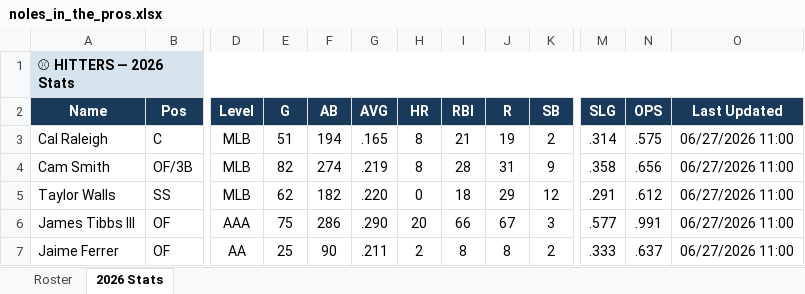
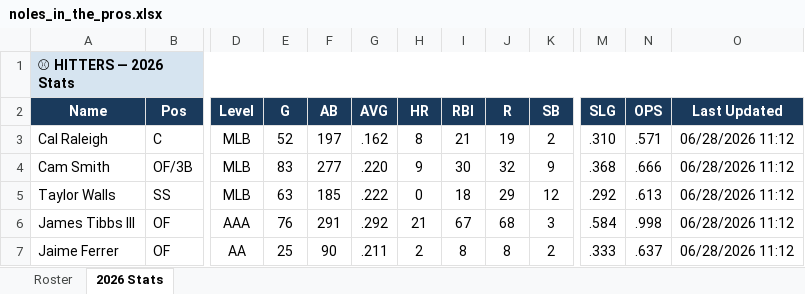
Before and after one commit to JohnVNoles/noles-in-the-show, an Excel workbook: noles_in_the_pros.xlsx, sheet 2026 Stats, drawn as a sheet; only a part is shown, gaps mark what is left out; values as stored, in another font and other column widths than the file's, no borders; the diff covers the shown part only; the diff names each change by its address in the sheet, - before the commit and + after, or states it on an @@ line.

```diff
--- a/noles_in_the_pros.xlsx (sheet 2026 Stats)
+++ b/noles_in_the_pros.xlsx (sheet 2026 Stats)
-E3 (G): 51
+E3 (G): 52
-F3 (AB): 194
+F3 (AB): 197
-G3 (AVG): .165
+G3 (AVG): .162
-M3 (SLG): .314
+M3 (SLG): .310
-N3 (OPS): .575
+N3 (OPS): .571
-O3:O7 (Last Updated): 06/27/2026 11:00
+O3:O7 (Last Updated): 06/28/2026 11:12
-E4 (G): 82
+E4 (G): 83
-F4 (AB): 274
+F4 (AB): 277
-G4 (AVG): .219
+G4 (AVG): .220
-H4 (HR): 8
+H4 (HR): 9
-I4 (RBI): 28
+I4 (RBI): 30
-J4 (R): 31
+J4 (R): 32
-M4 (SLG): .358
+M4 (SLG): .368
-N4 (OPS): .656
+N4 (OPS): .666
-E5 (G): 62
+E5 (G): 63
-F5 (AB): 182
+F5 (AB): 185
-G5 (AVG): .220
+G5 (AVG): .222
-M5 (SLG): .291
+M5 (SLG): .292
-N5 (OPS): .612
+N5 (OPS): .613
-E6 (G): 75
+E6 (G): 76
-F6 (AB): 286
+F6 (AB): 291
-G6 (AVG): .290
+G6 (AVG): .292
-H6 (HR): 20
+H6 (HR): 21
-I6 (RBI): 66
+I6 (RBI): 67
-J6 (R): 67
+J6 (R): 68
-M6 (SLG): .577
+M6 (SLG): .584
-N6 (OPS): .991
+N6 (OPS): .998
```
Also changed, not shown: 59 edited cells elsewhere in this sheet, 4 other files.
